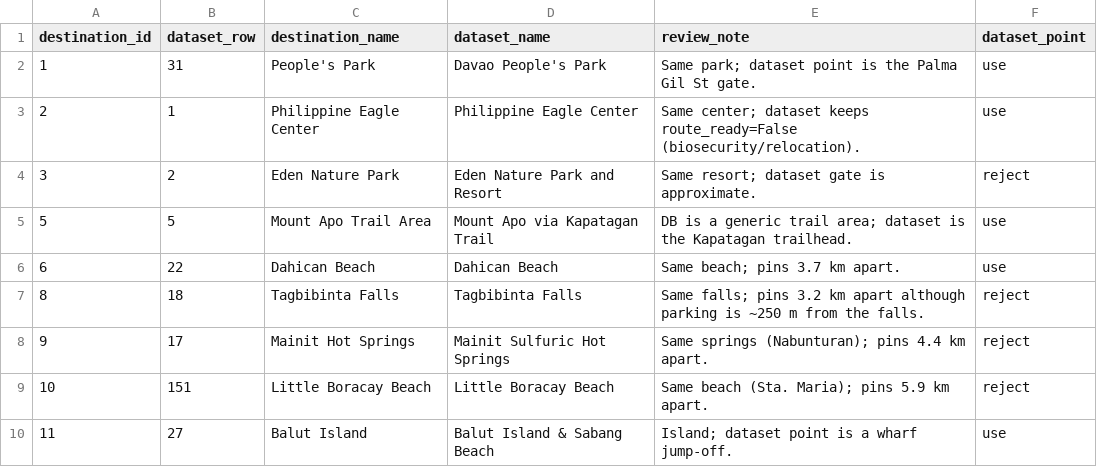
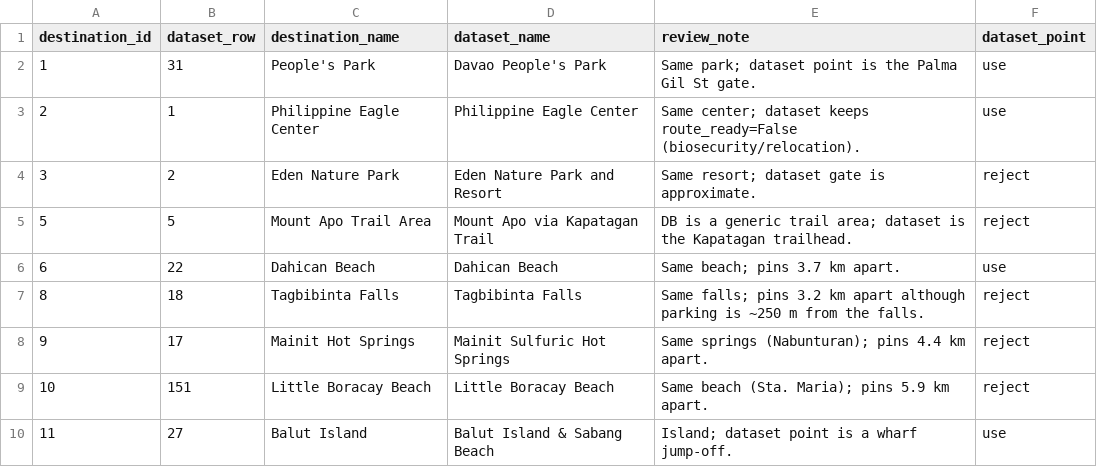
Before and after one commit to Adjureee/LakbayPlus, a CSV file: services/api/app/features/destinations/data/arrival_point_mapping.csv, drawn as a sheet; only a part is shown.

```diff
--- a/services/api/app/features/destinations/data/arrival_point_mapping.csv
+++ b/services/api/app/features/destinations/data/arrival_point_mapping.csv
@@ -4,3 +4,3 @@ destination_id,dataset_row,destination_name,dataset_name,review_note,dataset_poi
 3,2,Eden Nature Park,Eden Nature Park and Resort,Same resort; dataset gate is approximate.,reject
-5,5,Mount Apo Trail Area,Mount Apo via Kapatagan Trail,DB is a generic trail area; dataset is the Kapatagan trailhead.,use
+5,5,Mount Apo Trail Area,Mount Apo via Kapatagan Trail,DB is a generic trail area; dataset is the Kapatagan trailhead.,reject
 6,22,Dahican Beach,Dahican Beach,Same beach; pins 3.7 km apart.,use
```
Also changed, not shown: services/api/app/features/destinations/data/pin_corrections.csv, 3 other files.
